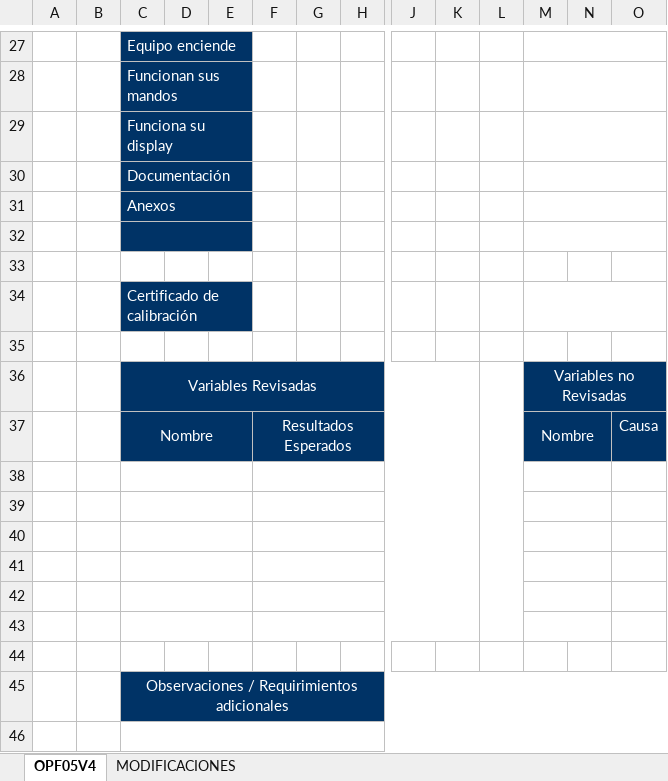
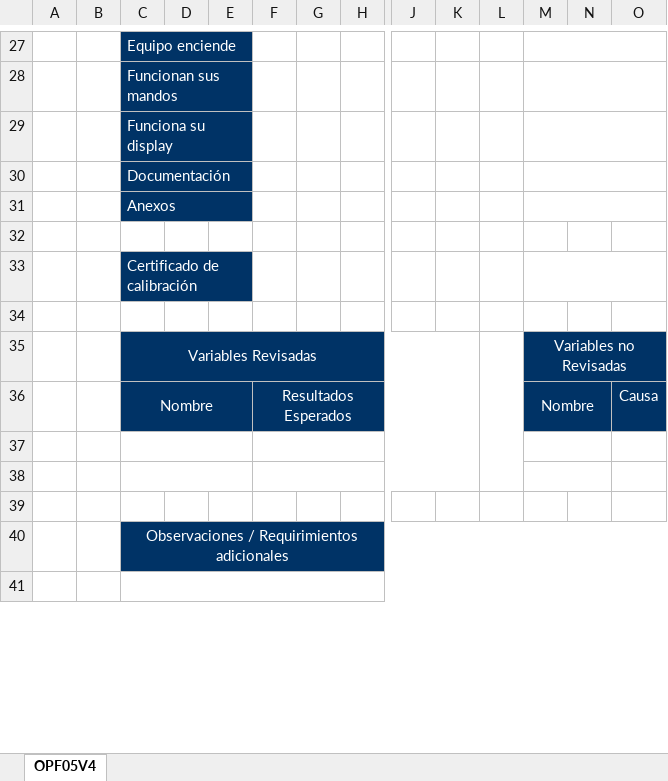
Before and after one commit to davidkht/listasDeChequeo, an Excel workbook: 106.xlsx, sheet OPF05V4, drawn as a sheet; only a part is shown, gaps mark what is left out; values as stored, in another font and other column widths than the file's, no borders; charts and pictures not drawn; rows hold the shown columns only; the diff names each change by its address in the sheet, - before the commit and + after, or states it on an @@ line.

```diff
--- a/106.xlsx (sheet OPF05V4)
+++ b/106.xlsx (sheet OPF05V4)
-sheet tab: MODIFICACIONES
-C32 fill: #003366
+C32 fill: none
-C32:E32 merged
-M32:O32 merged
-row 33: (empty)
-row 38: (empty)
-row 39: (empty)
-row 40: (empty)
-row 41: (empty)
```
Also changed, not shown: charts or pictures, 4 other files.
